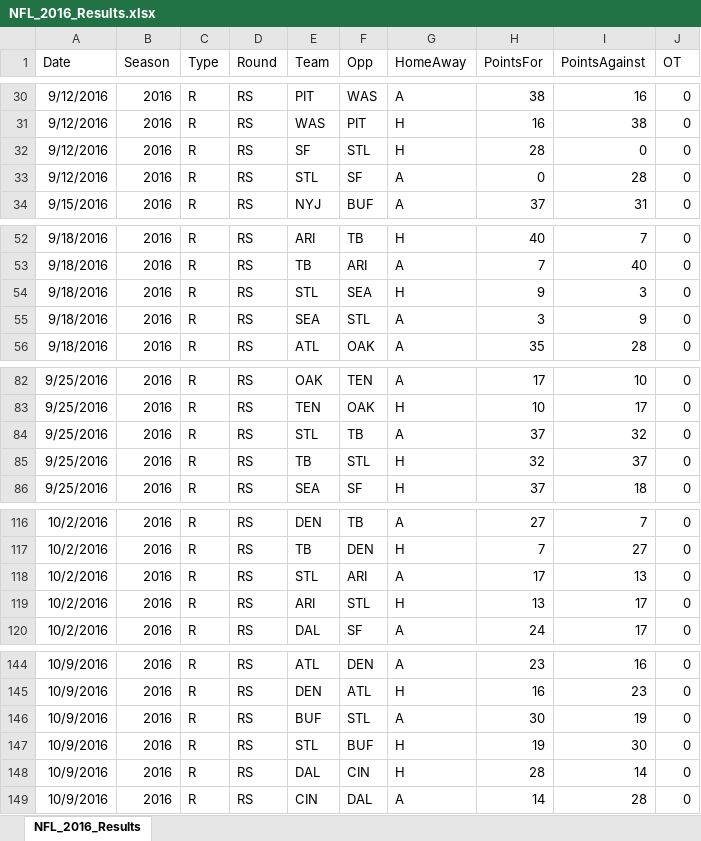
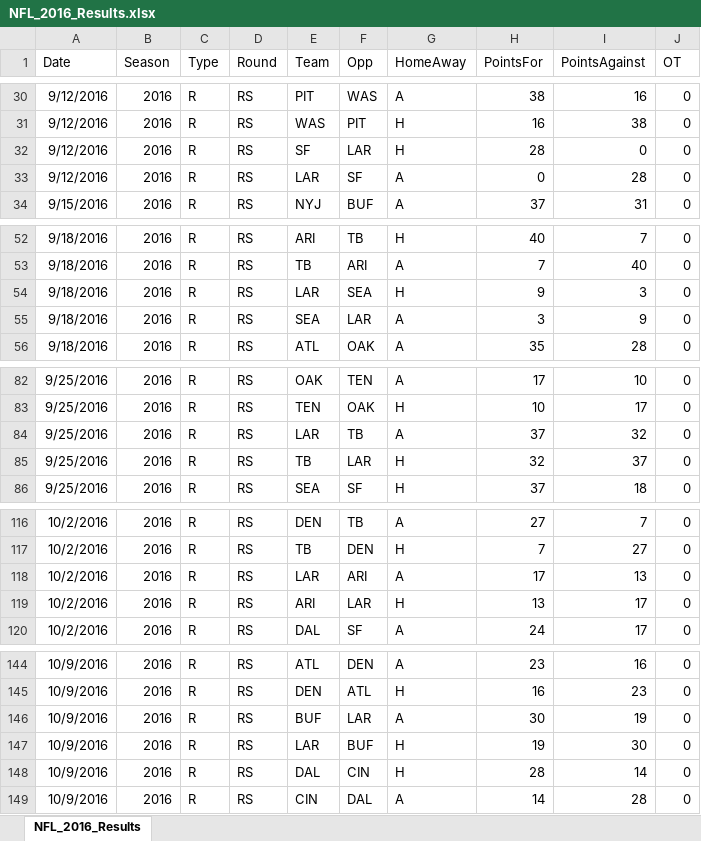
Before and after one commit to thomassutton-afk/TRACERsports, an Excel workbook: DBs/nfl/Results/NFL_2016_Results.xlsx, sheet NFL_2016_Results, drawn as a sheet; only a part is shown, gaps mark what is left out; values as stored, in another font and other column widths than the file's, no borders; the diff covers the shown part only; the diff names each change by its address in the sheet, - before the commit and + after, or states it on an @@ line.

```diff
--- a/DBs/nfl/Results/NFL_2016_Results.xlsx (sheet NFL_2016_Results)
+++ b/DBs/nfl/Results/NFL_2016_Results.xlsx (sheet NFL_2016_Results)
-F32 (Opp): STL
+F32 (Opp): LAR
-E33 (Team): STL
+E33 (Team): LAR
-E54 (Team): STL
+E54 (Team): LAR
-F55 (Opp): STL
+F55 (Opp): LAR
-E84 (Team): STL
+E84 (Team): LAR
-F85 (Opp): STL
+F85 (Opp): LAR
-E118 (Team): STL
+E118 (Team): LAR
-F119 (Opp): STL
+F119 (Opp): LAR
-F146 (Opp): STL
+F146 (Opp): LAR
-E147 (Team): STL
+E147 (Team): LAR
```
Also changed, not shown: 22 edited cells elsewhere in this sheet, DBs/nfl/Results/NFL_1996_Results.xlsx, DBs/nfl/Results/NFL_2019_Results.xlsx, 11 other files.
